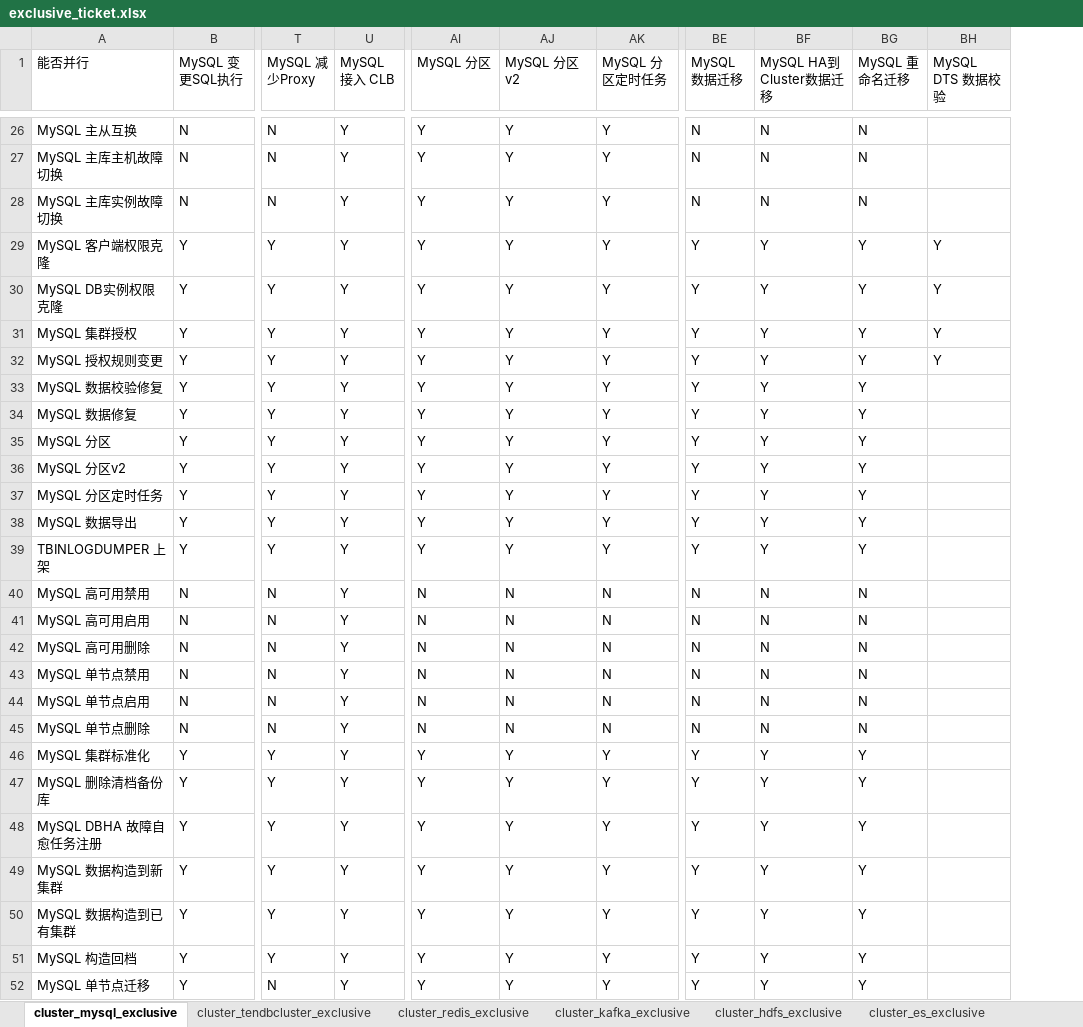
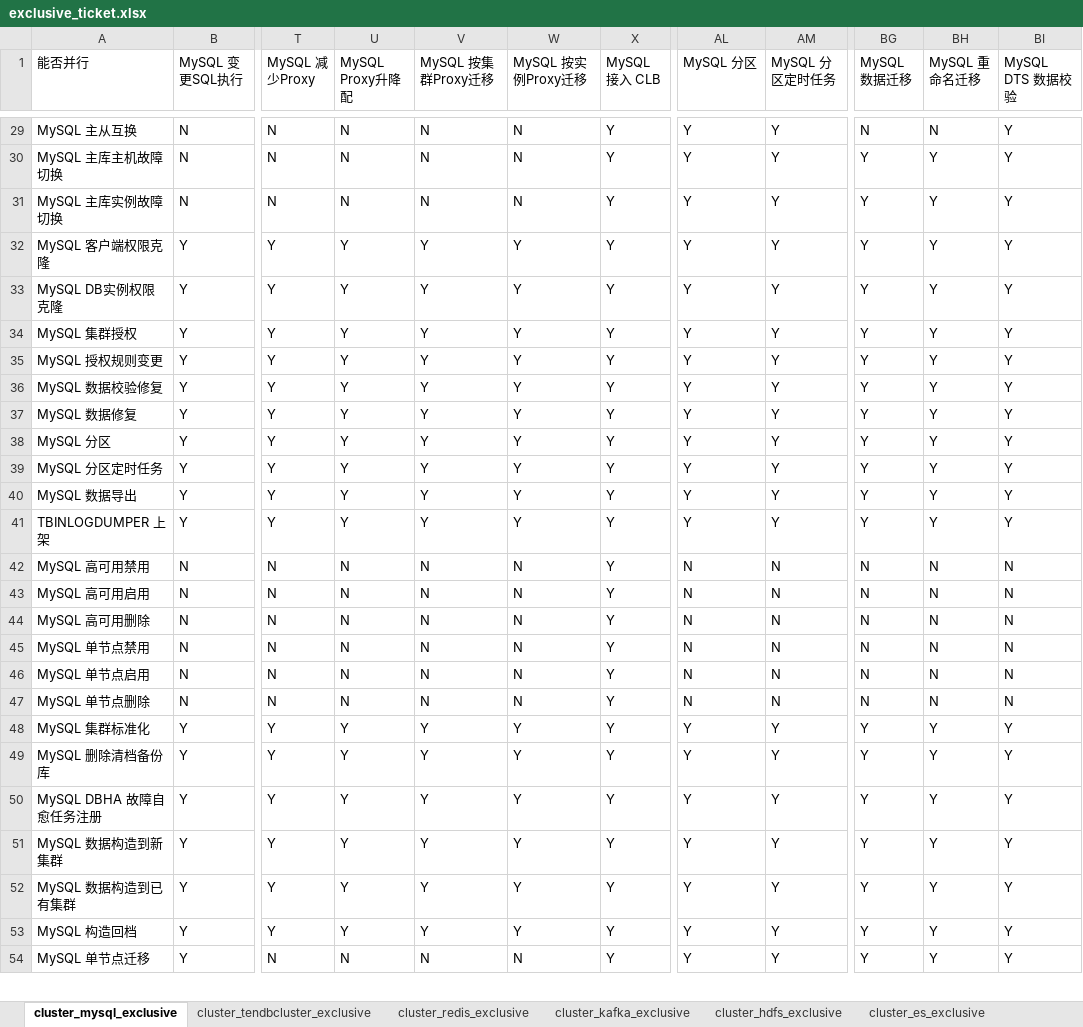
Before and after one commit to TencentBlueKing/blueking-dbm, an Excel workbook: dbm-ui/backend/ticket/exclusive_ticket.xlsx, sheet cluster_mysql_exclusive, drawn as a sheet; only a part is shown, gaps mark what is left out; values as stored, in another font and other column widths than the file's, no cell formats; removed rows and columns are numbered as before the commit, all else as after; rows hold the shown columns only; the diff covers the shown part only; the diff names each change by its address in the sheet, - before the commit and + after, or states it on an @@ line.

```diff
--- a/dbm-ui/backend/ticket/exclusive_ticket.xlsx (sheet cluster_mysql_exclusive)
+++ b/dbm-ui/backend/ticket/exclusive_ticket.xlsx (sheet cluster_mysql_exclusive)
+column U (MySQL Proxy升降配), rows 29-54: N | N | N | Y | Y | Y | Y | Y | Y | Y | Y | Y | Y | N | N | N | N | N | N | Y | Y | Y | Y | Y | Y | N
+column V (MySQL 按集群Proxy迁移), rows 29-54: N | N | N | Y | Y | Y | Y | Y | Y | Y | Y | Y | Y | N | N | N | N | N | N | Y | Y | Y | Y | Y | Y | N
+column W (MySQL 按实例Proxy迁移), rows 29-54: N | N | N | Y | Y | Y | Y | Y | Y | Y | Y | Y | Y | N | N | N | N | N | N | Y | Y | Y | Y | Y | Y | N
-column AJ (MySQL 分区v2), rows 26-35: all Y; rows 37-52: Y | Y | Y | N | N | N | N | N | N | Y | Y | Y | Y | Y | Y | Y
-column BF (MySQL HA到Cluster数据迁移), rows 26-35: N | N | N | Y | Y | Y | Y | Y | Y | Y; rows 37-52: Y | Y | Y | N | N | N | N | N | N | Y | Y | Y | Y | Y | Y | Y
-BI29:BI31 (MySQL DTS 数据校验): (empty)
+BI29:BI31 (MySQL DTS 数据校验): Y
-BG30:BG31 (MySQL 数据迁移): N
+BG30:BG31 (MySQL 数据迁移): Y
-BH30:BH31 (MySQL 重命名迁移): N
+BH30:BH31 (MySQL 重命名迁移): Y
-BI36:BI38 (MySQL DTS 数据校验): (empty)
+BI36:BI38 (MySQL DTS 数据校验): Y
-row 36: MySQL 分区v2 | Y | Y | Y | Y | Y | Y | Y | Y | Y
-BI39:BI41 (MySQL DTS 数据校验): (empty)
+BI39:BI41 (MySQL DTS 数据校验): Y
-BI42:BI47 (MySQL DTS 数据校验): (empty)
+BI42:BI47 (MySQL DTS 数据校验): N
-BI48:BI54 (MySQL DTS 数据校验): (empty)
+BI48:BI54 (MySQL DTS 数据校验): Y
```
Also changed, not shown: 3 added rows, 1 removed row and 95 edited cells elsewhere in this sheet, sheet cluster_tendbcluster_exclusive, cell formats.
